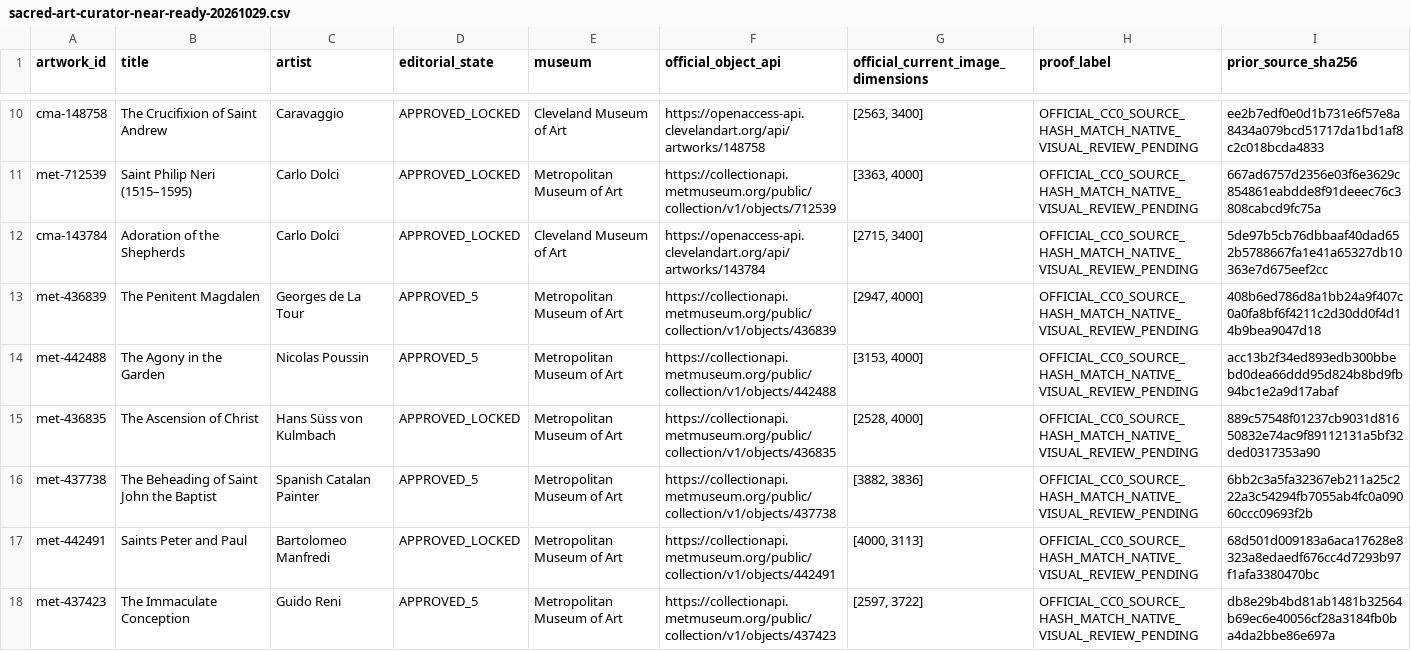
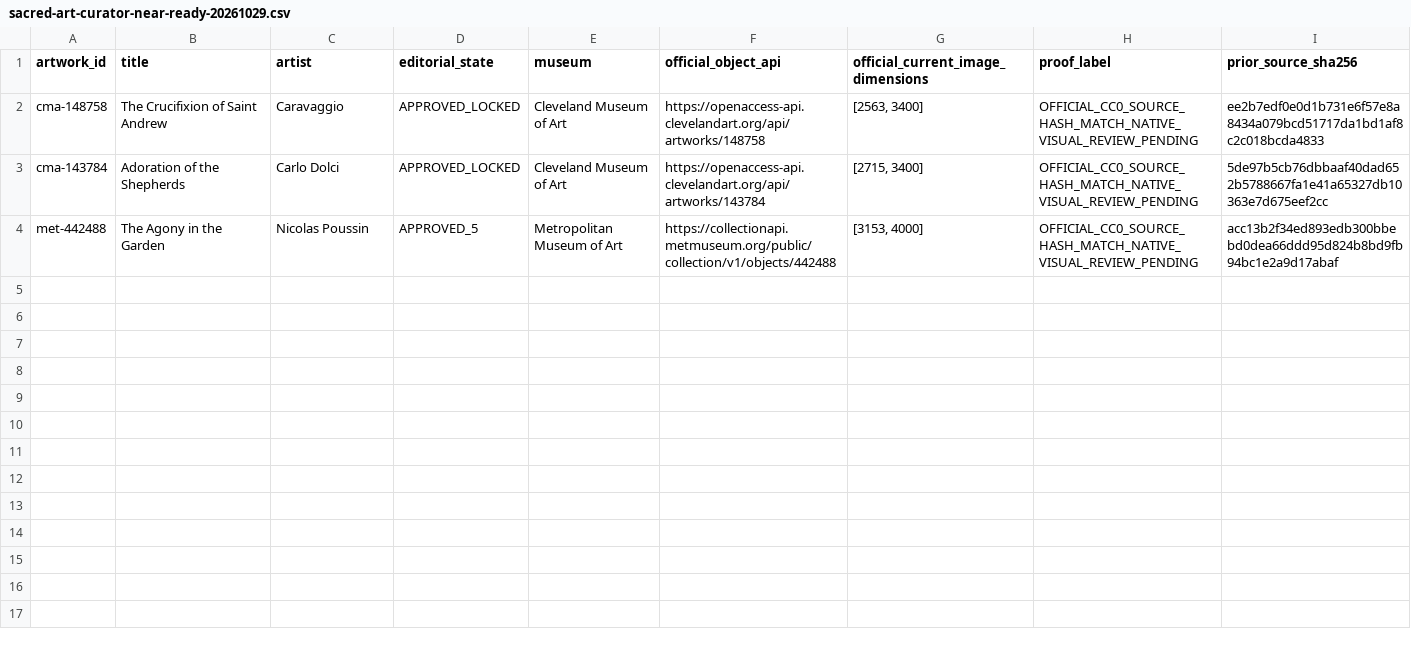
Before and after one commit to Fulcanelli13/ad-orientem, a CSV file: data/calendar/sacred-art-curator-near-ready-20261029.csv, drawn as a sheet; only a part is shown, gaps mark what is left out; the diff covers the shown part only; the diff names each change by its address in the sheet, - before the commit and + after, or states it on an @@ line.

```diff
--- a/data/calendar/sacred-art-curator-near-ready-20261029.csv
+++ b/data/calendar/sacred-art-curator-near-ready-20261029.csv
-row 11: met-712539 | Saint Philip Neri (1515–1595) | Carlo Dolci | APPROVED_LOCKED | Metropolitan Museum of Art | https://collectionapi.metmuseum.org/public/collection/v1/objects/712539 | [3363, 4000] | OFFICIAL_CC0_SOURCE_HASH_MATCH_NATIVE_VISUAL_REVIEW_PENDING | 667ad6757d2356e03f6e3629c854861eabdde8f91deeec76c3808cabcd9fc75a
-row 13: met-436839 | The Penitent Magdalen | Georges de La Tour | APPROVED_5 | Metropolitan Museum of Art | https://collectionapi.metmuseum.org/public/collection/v1/objects/436839 | [2947, 4000] | OFFICIAL_CC0_SOURCE_HASH_MATCH_NATIVE_VISUAL_REVIEW_PENDING | 408b6ed786d8a1bb24a9f407c0a0fa8bf6f4211c2d30dd0f4d14b9bea9047d18
-row 15: met-436835 | The Ascension of Christ | Hans Süss von Kulmbach | APPROVED_LOCKED | Metropolitan Museum of Art | https://collectionapi.metmuseum.org/public/collection/v1/objects/436835 | [2528, 4000] | OFFICIAL_CC0_SOURCE_HASH_MATCH_NATIVE_VISUAL_REVIEW_PENDING | 889c57548f01237cb9031d81650832e74ac9f89112131a5bf32ded0317353a90
-row 16: met-437738 | The Beheading of Saint John the Baptist | Spanish Catalan Painter | APPROVED_5 | Metropolitan Museum of Art | https://collectionapi.metmuseum.org/public/collection/v1/objects/437738 | [3882, 3836] | OFFICIAL_CC0_SOURCE_HASH_MATCH_NATIVE_VISUAL_REVIEW_PENDING | 6bb2c3a5fa32367eb211a25c222a3c54294fb7055ab4fc0a09060ccc09693f2b
-row 17: met-442491 | Saints Peter and Paul | Bartolomeo Manfredi | APPROVED_LOCKED | Metropolitan Museum of Art | https://collectionapi.metmuseum.org/public/collection/v1/objects/442491 | [4000, 3113] | OFFICIAL_CC0_SOURCE_HASH_MATCH_NATIVE_VISUAL_REVIEW_PENDING | 68d501d009183a6aca17628e8323a8edaedf676cc4d7293b97f1afa3380470bc
-row 18: met-437423 | The Immaculate Conception | Guido Reni | APPROVED_5 | Metropolitan Museum of Art | https://collectionapi.metmuseum.org/public/collection/v1/objects/437423 | [2597, 3722] | OFFICIAL_CC0_SOURCE_HASH_MATCH_NATIVE_VISUAL_REVIEW_PENDING | db8e29b4bd81ab1481b32564b69ec6e40056cf28a3184fb0ba4da2bbe86e697a
```
Also changed, not shown: 8 removed rows elsewhere in this file, 2 other files.
